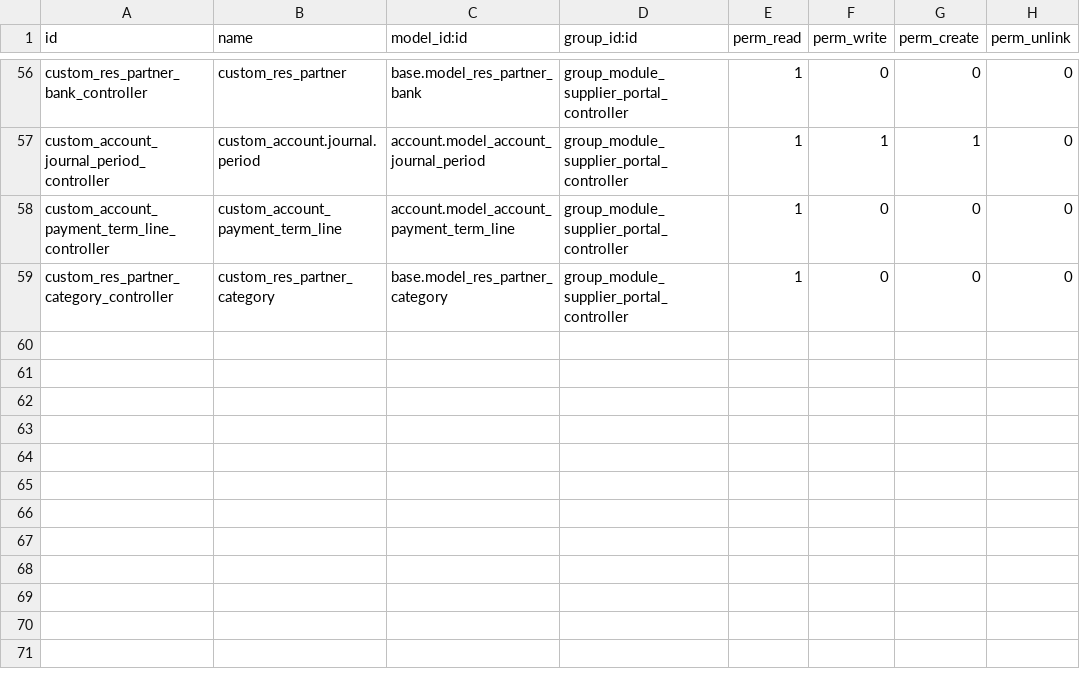
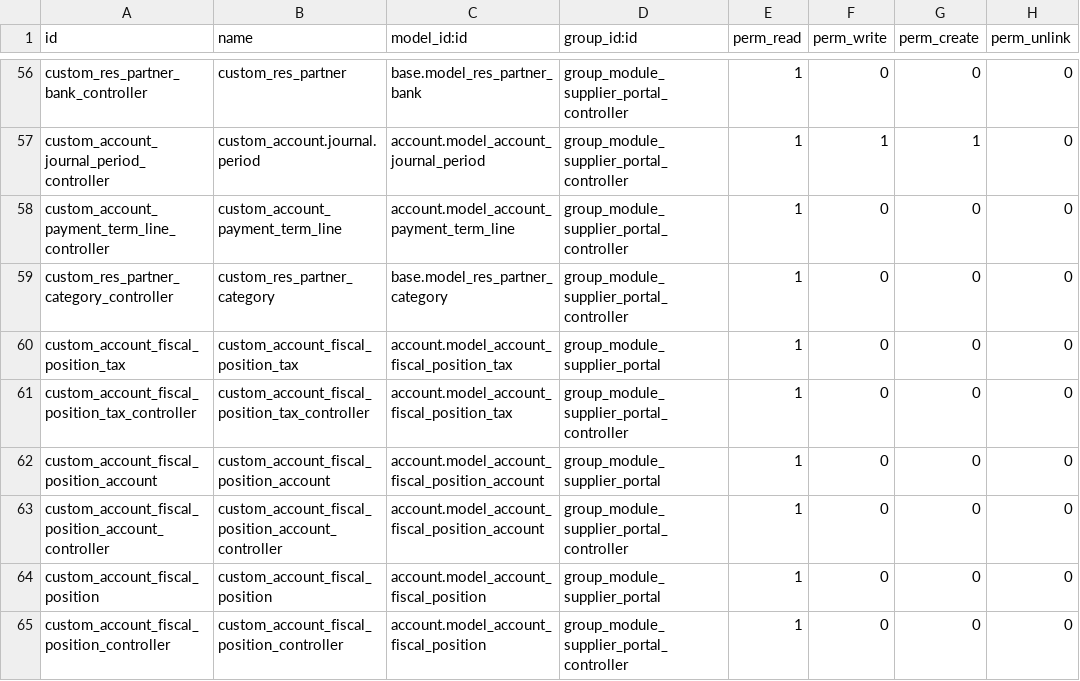
Before and after one commit to magnuscolors/bas-nsm-mods, a CSV file: nsm_supplier_portal/security/ir.model.access.csv, drawn as a sheet; only a part is shown, gaps mark what is left out; the diff names each change by its address in the sheet, - before the commit and + after, or states it on an @@ line.

Commit message:
#T012 Add access rights for account_fiscal.

```diff
--- a/nsm_supplier_portal/security/ir.model.access.csv
+++ b/nsm_supplier_portal/security/ir.model.access.csv
+row 60: custom_account_fiscal_position_tax | custom_account_fiscal_position_tax | account.model_account_fiscal_position_tax | group_module_supplier_portal | 1 | 0 | 0 | 0
+row 61: custom_account_fiscal_position_tax_controller | custom_account_fiscal_position_tax_controller | account.model_account_fiscal_position_tax | group_module_supplier_portal_controller | 1 | 0 | 0 | 0
+row 62: custom_account_fiscal_position_account | custom_account_fiscal_position_account | account.model_account_fiscal_position_account | group_module_supplier_portal | 1 | 0 | 0 | 0
+row 63: custom_account_fiscal_position_account_controller | custom_account_fiscal_position_account_controller | account.model_account_fiscal_position_account | group_module_supplier_portal_controller | 1 | 0 | 0 | 0
+row 64: custom_account_fiscal_position | custom_account_fiscal_position | account.model_account_fiscal_position | group_module_supplier_portal | 1 | 0 | 0 | 0
+row 65: custom_account_fiscal_position_controller | custom_account_fiscal_position_controller | account.model_account_fiscal_position | group_module_supplier_portal_controller | 1 | 0 | 0 | 0
```
